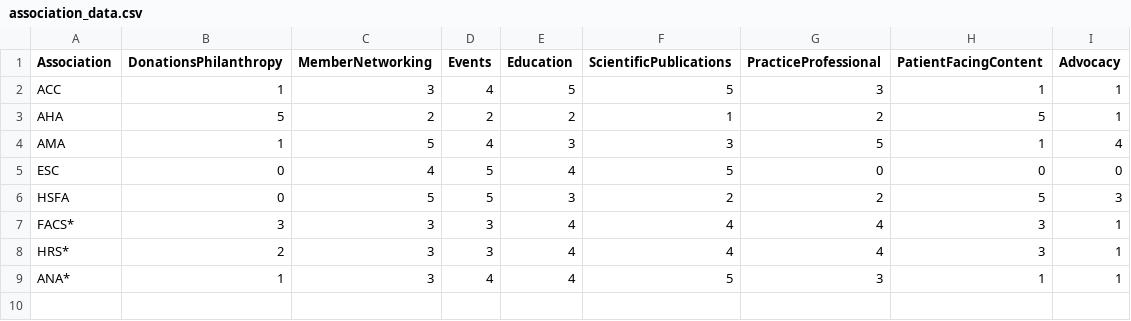
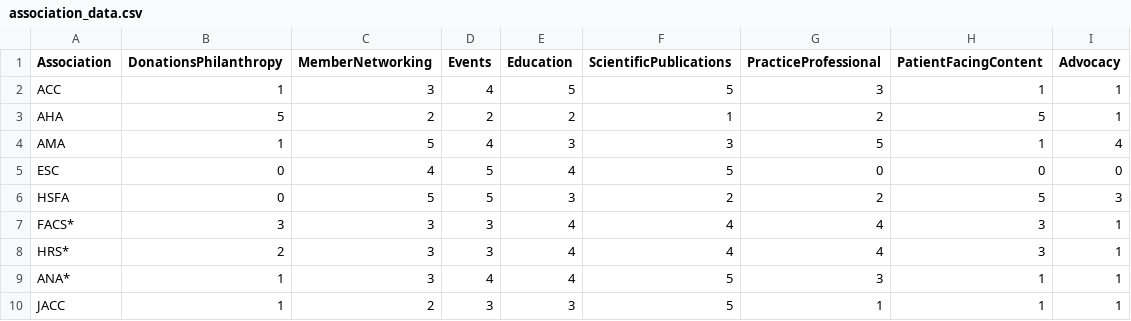
Before and after one commit to ACC-Style/PrototypingACCorg, a CSV file: assets/data/association_data.csv, drawn as a sheet; the diff names each change by its address in the sheet, - before the commit and + after, or states it on an @@ line.

Commit message:
Chart UPdate

```diff
--- a/assets/data/association_data.csv
+++ b/assets/data/association_data.csv
+row 10: JACC | 1 | 2 | 3 | 3 | 5 | 1 | 1 | 1
```
